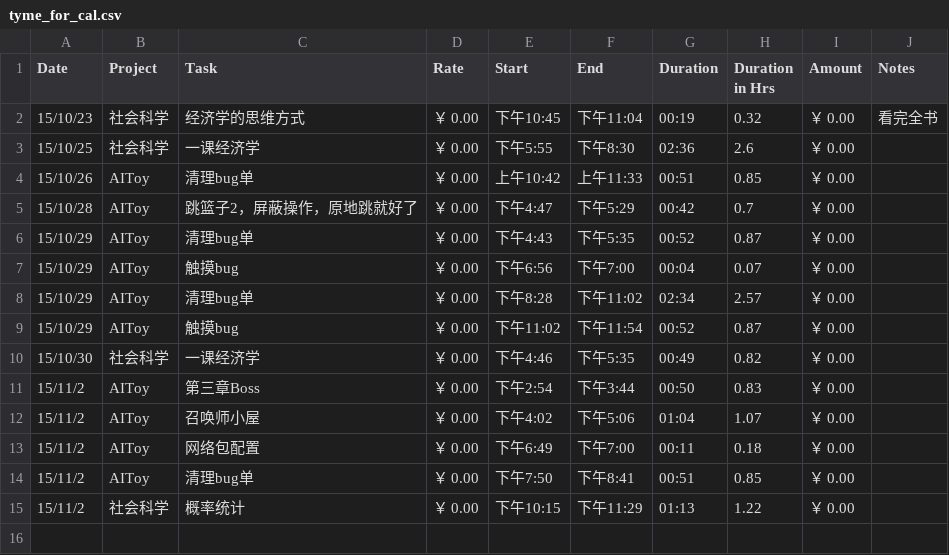
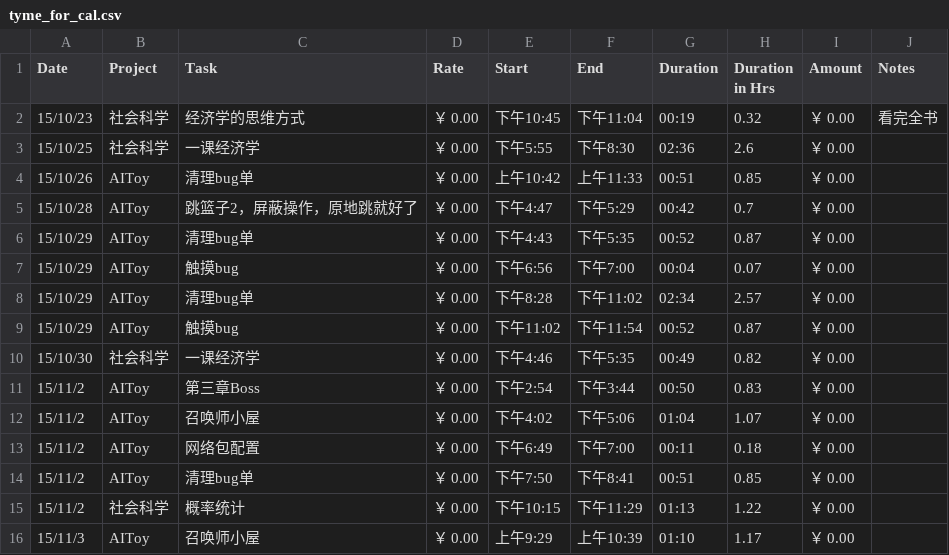
Before and after one commit to fonzieyang/fonzieyang.github.com, a CSV file: ical/tyme_for_cal.csv, drawn as a sheet.

```diff
--- a/ical/tyme_for_cal.csv
+++ b/ical/tyme_for_cal.csv
@@ -15 +15,2 @@ Date,Project,Task,Rate,Start,End,Duration,Duration in Hrs,Amount,Notes
 15/11/2,社会科学,概率统计,￥ 0.00,下午10:15,下午11:29,01:13,1.22,￥ 0.00,
+15/11/3,AIToy,召唤师小屋,￥ 0.00,上午9:29,上午10:39,01:10,1.17,￥ 0.00,
```
Also changed, not shown: 2 other files.
